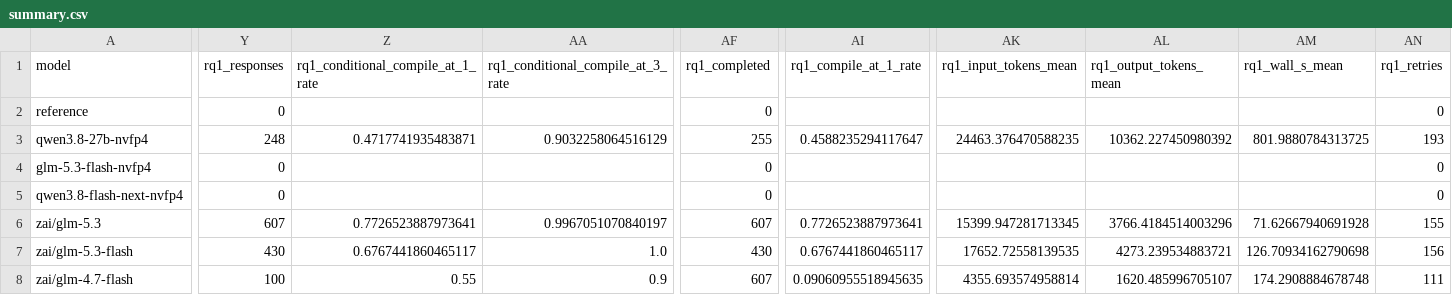
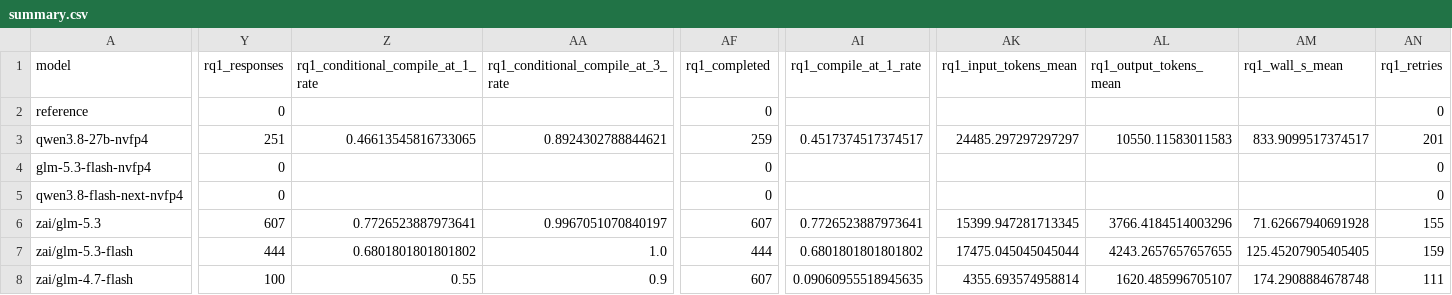
Before and after one commit to eunomia-bpf/ActPlane, a CSV file: docs/empirical-study/translation-models/summary.csv, drawn as a sheet; only a part is shown, gaps mark what is left out; the diff covers the shown part only; the diff names each change by its address in the sheet, - before the commit and + after, or states it on an @@ line.

```diff
--- a/docs/empirical-study/translation-models/summary.csv
+++ b/docs/empirical-study/translation-models/summary.csv
-Y3 (rq1_responses): 248
+Y3 (rq1_responses): 251
-Z3: 0.4717741935483871
+Z3: 0.46613545816733065
-AA3: 0.9032258064516129
+AA3: 0.8924302788844621
-AF3 (rq1_completed): 255
+AF3 (rq1_completed): 259
-AI3 (rq1_compile_at_1_rate): 0.4588235294117647
+AI3 (rq1_compile_at_1_rate): 0.4517374517374517
-AK3 (rq1_input_tokens_mean): 24463.376470588235
+AK3 (rq1_input_tokens_mean): 24485.297297297297
-AL3 (rq1_output_tokens_mean): 10362.227450980392
+AL3 (rq1_output_tokens_mean): 10550.11583011583
-AM3 (rq1_wall_s_mean): 801.9880784313725
+AM3 (rq1_wall_s_mean): 833.9099517374517
-AN3 (rq1_retries): 193
+AN3 (rq1_retries): 201
-Y7 (rq1_responses): 430
+Y7 (rq1_responses): 444
-Z7: 0.6767441860465117
+Z7: 0.6801801801801802
-AF7 (rq1_completed): 430
+AF7 (rq1_completed): 444
-AI7 (rq1_compile_at_1_rate): 0.6767441860465117
+AI7 (rq1_compile_at_1_rate): 0.6801801801801802
-AK7 (rq1_input_tokens_mean): 17652.72558139535
+AK7 (rq1_input_tokens_mean): 17475.045045045044
-AL7 (rq1_output_tokens_mean): 4273.239534883721
+AL7 (rq1_output_tokens_mean): 4243.2657657657655
-AM7 (rq1_wall_s_mean): 126.70934162790698
+AM7 (rq1_wall_s_mean): 125.45207905405405
-AN7 (rq1_retries): 156
+AN7 (rq1_retries): 159
```
Also changed, not shown: 39 edited cells elsewhere in this file, docs/empirical-study/translation-models/failures.csv, docs/empirical-study/translation-models/translations-rq1-claude-opus-4-6.csv, 8 other files.
